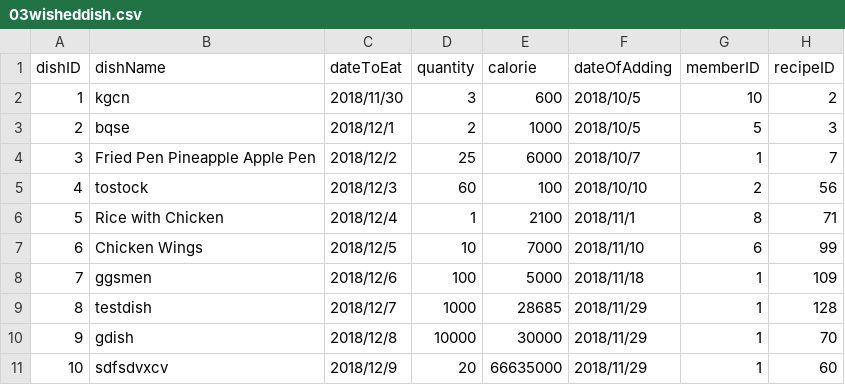
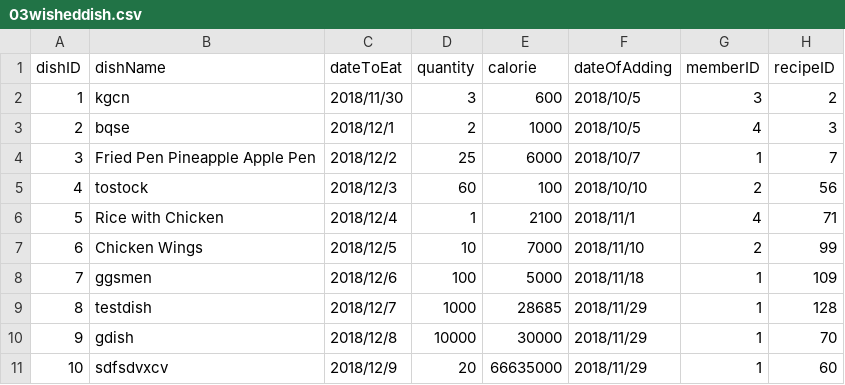
Before and after one commit to rocketwu/hwu382_che57_jye64_SE3309, a CSV file: assignment4/sql/03wisheddish.csv, drawn as a sheet.

Commit message:
fix data

```diff
--- a/assignment4/sql/03wisheddish.csv
+++ b/assignment4/sql/03wisheddish.csv
@@ -1,8 +1,8 @@
 dishID,dishName,dateToEat,quantity,calorie,dateOfAdding,memberID,recipeID
-1,kgcn,2018/11/30,3,600,2018/10/5,10,2
-2,bqse,2018/12/1,2,1000,2018/10/5,5,3
+1,kgcn,2018/11/30,3,600,2018/10/5,3,2
+2,bqse,2018/12/1,2,1000,2018/10/5,4,3
 3,Fried Pen Pineapple Apple Pen,2018/12/2,25,6000,2018/10/7,1,7
 4,tostock,2018/12/3,60,100,2018/10/10,2,56
-5,Rice with Chicken,2018/12/4,1,2100,2018/11/1,8,71
-6,Chicken Wings,2018/12/5,10,7000,2018/11/10,6,99
+5,Rice with Chicken,2018/12/4,1,2100,2018/11/1,4,71
+6,Chicken Wings,2018/12/5,10,7000,2018/11/10,2,99
 7,ggsmen,2018/12/6,100,5000,2018/11/18,1,109
```
Also changed, not shown: 2 other files.
